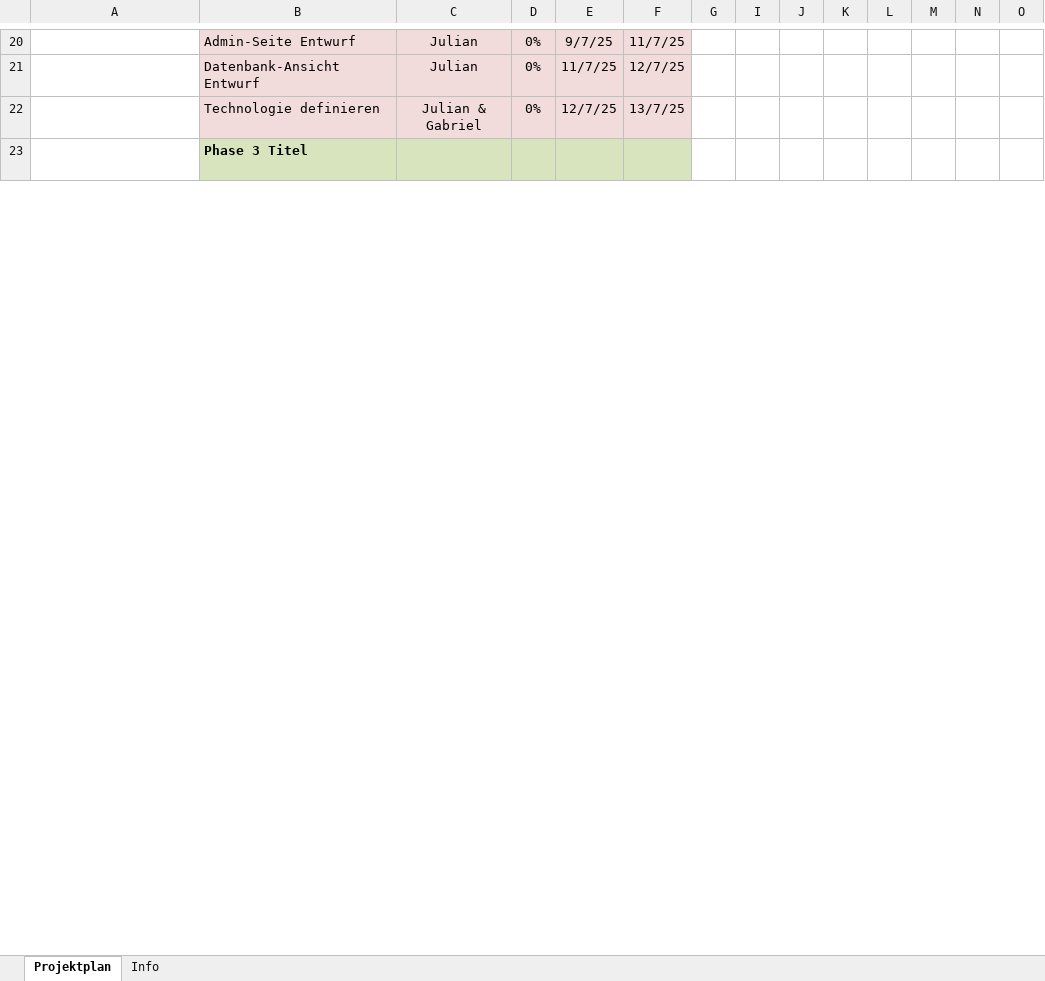
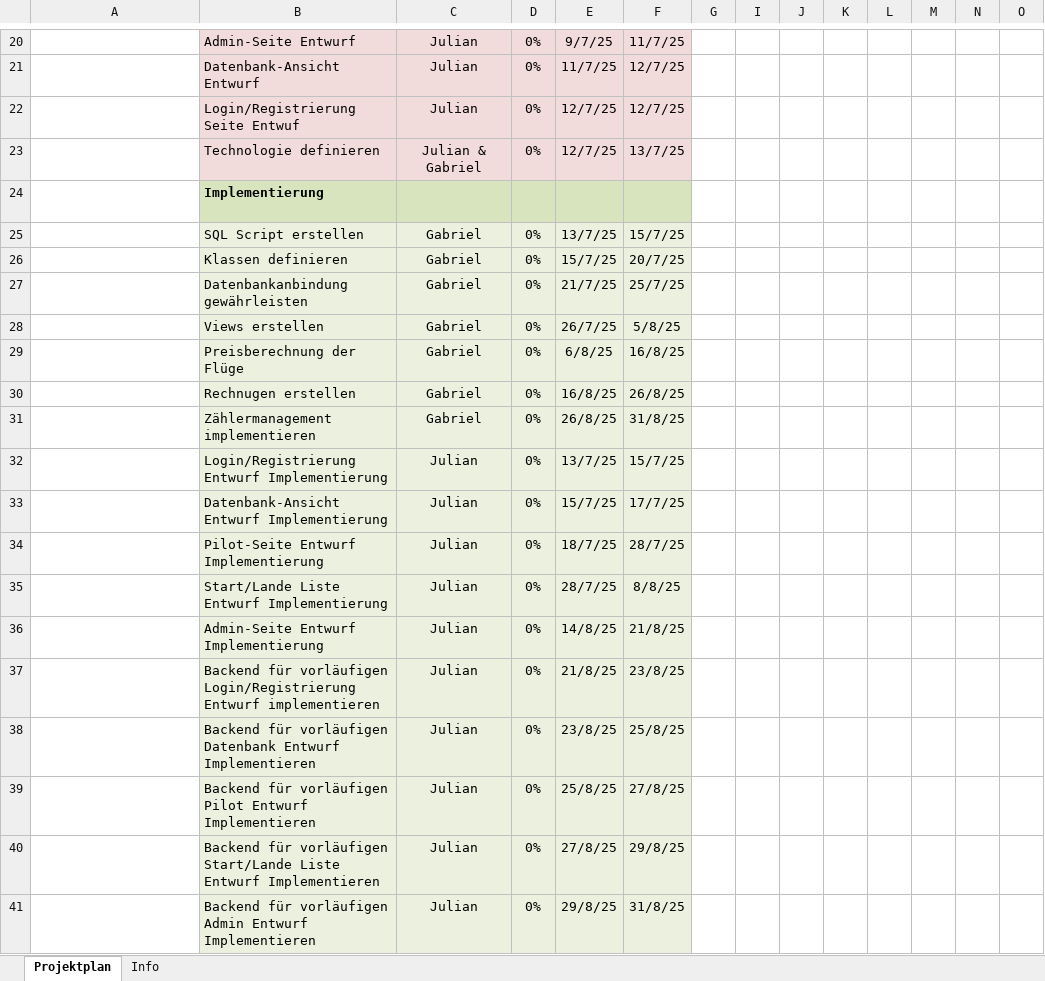
Before and after one commit to HalbmayrJulian/Digitales-Flugplatzmanagement, an Excel workbook: Einfaches Gantt-Diagramm.xlsx, sheet Projektplan, drawn as a sheet; only a part is shown, gaps mark what is left out; values as stored, in another font and other column widths than the file's, no borders; charts and pictures and conditional formats not drawn; addresses are those after the commit; rows hold the shown columns only; the diff covers the shown part only; the diff names each change by its address in the sheet, - before the commit and + after, or states it on an @@ line.

Commit message:
Arbeitpakete bis Prototyp definiert
02.07.2025 - Gabriel Deiac

```diff
--- a/Einfaches Gantt-Diagramm.xlsx (sheet Projektplan)
+++ b/Einfaches Gantt-Diagramm.xlsx (sheet Projektplan)
+row 22:  | Login/Registrierung Seite Entwuf | Julian | 0% | 12/7/25 | 12/7/25
-B24: Phase 3 Titel
+B24: Implementierung
+row 25:  | SQL Script erstellen | Gabriel | 0% | 13/7/25 | 15/7/25
+row 26:  | Klassen definieren | Gabriel | 0% | 15/7/25 | 20/7/25
+row 27:  | Datenbankanbindung gewährleisten | Gabriel | 0% | 21/7/25 | 25/7/25
+row 28:  | Views erstellen | Gabriel | 0% | 26/7/25 | 5/8/25
+row 29:  | Preisberechnung der Flüge | Gabriel | 0% | 6/8/25 | 16/8/25
+row 30:  | Rechnugen erstellen | Gabriel | 0% | 16/8/25 | 26/8/25
+row 31:  | Zählermanagement implementieren | Gabriel | 0% | 26/8/25 | 31/8/25
+row 32:  | Login/Registrierung Entwurf Implementierung | Julian | 0% | 13/7/25 | 15/7/25
+row 33:  | Datenbank-Ansicht Entwurf Implementierung | Julian | 0% | 15/7/25 | 17/7/25
+row 34:  | Pilot-Seite Entwurf Implementierung | Julian | 0% | 18/7/25 | 28/7/25
+row 35:  | Start/Lande Liste Entwurf Implementierung | Julian | 0% | 28/7/25 | 8/8/25
+row 36:  | Admin-Seite Entwurf Implementierung | Julian | 0% | 14/8/25 | 21/8/25
+row 37:  | Backend für vorläufigen Login/Registrierung Entwurf implementieren | Julian | 0% | 21/8/25 | 23/8/25
+row 38:  | Backend für vorläufigen Datenbank Entwurf Implementieren | Julian | 0% | 23/8/25 | 25/8/25
+row 39:  | Backend für vorläufigen Pilot Entwurf Implementieren | Julian | 0% | 25/8/25 | 27/8/25
+row 40:  | Backend für vorläufigen Start/Lande Liste Entwurf Implementieren | Julian | 0% | 27/8/25 | 29/8/25
+row 41:  | Backend für vorläufigen Admin Entwurf Implementieren | Julian | 0% | 29/8/25 | 31/8/25
```
Also changed, not shown: 8 added rows, 1 removed row, 27 edited cells and cell formats elsewhere in this sheet, formulas that keep their value, hidden cells.
